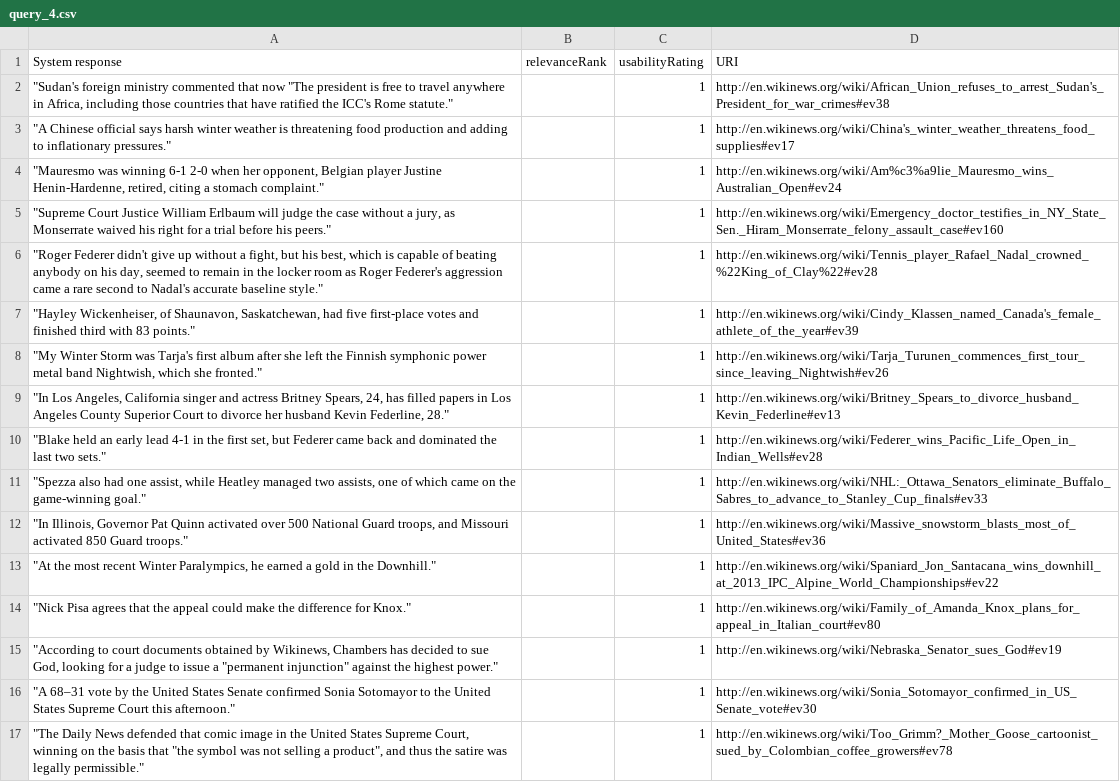
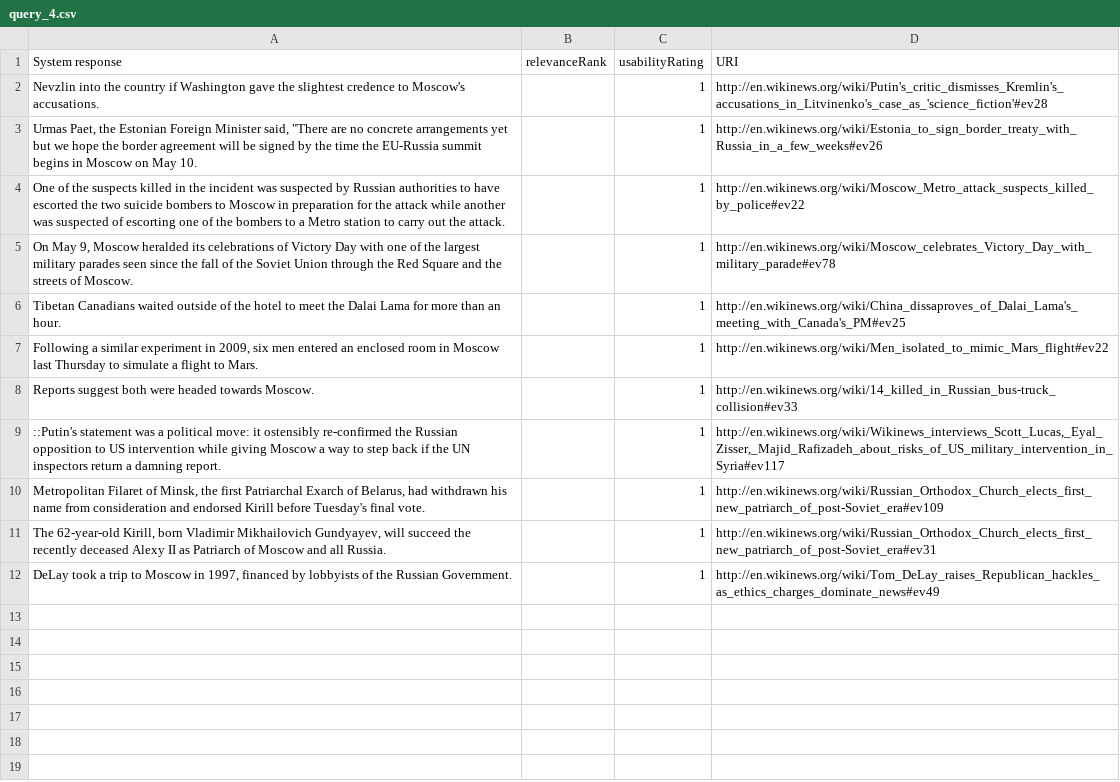
Before and after one commit to ukcvo/NewsTeller, a CSV file: resources/benchmark/userModel/usr_01/query_4.csv, drawn as a sheet; removed rows and columns are numbered as before the commit, all else as after; the diff names each change by its address in the sheet, - before the commit and + after, or states it on an @@ line.

```diff
--- a/resources/benchmark/userModel/usr_01/query_4.csv
+++ b/resources/benchmark/userModel/usr_01/query_4.csv
-A2 (System response): "Sudan's foreign ministry commented that now "The president is free to travel anywhere in Africa, including those countries that have ratified the ICC's Rome statute."
+A2 (System response): Nevzlin into the country if Washington gave the slightest credence to Moscow's accusations.
-D2 (URI): http://en.wikinews.org/wiki/African_Union_refuses_to_arrest_Sudan's_President_for_war_crimes#ev38
+D2 (URI): http://en.wikinews.org/wiki/Putin's_critic_dismisses_Kremlin's_accusations_in_Litvinenko's_case_as_'science_fiction'#ev28
-A3 (System response): "A Chinese official says harsh winter weather is threatening food production and adding to inflationary pressures."
+A3 (System response): Urmas Paet, the Estonian Foreign Minister said, "There are no concrete arrangements yet but we hope the border agreement will be signed by the time the EU-Russia summit begins in Moscow on May 10.
-D3 (URI): http://en.wikinews.org/wiki/China's_winter_weather_threatens_food_supplies#ev17
+D3 (URI): http://en.wikinews.org/wiki/Estonia_to_sign_border_treaty_with_Russia_in_a_few_weeks#ev26
-A4 (System response): "Mauresmo was winning 6-1 2-0 when her opponent, Belgian player Justine Henin-Hardenne, retired, citing a stomach complaint."
+A4 (System response): One of the suspects killed in the incident was suspected by Russian authorities to have escorted the two suicide bombers to Moscow in preparation for the attack while another was suspected of escorting one of the bombers to a Metro station to carry out the attack.
-D4 (URI): http://en.wikinews.org/wiki/Am%c3%a9lie_Mauresmo_wins_Australian_Open#ev24
+D4 (URI): http://en.wikinews.org/wiki/Moscow_Metro_attack_suspects_killed_by_police#ev22
-A5 (System response): "Supreme Court Justice William Erlbaum will judge the case without a jury, as Monserrate waived his right for a trial before his peers."
+A5 (System response): On May 9, Moscow heralded its celebrations of Victory Day with one of the largest military parades seen since the fall of the Soviet Union through the Red Square and the streets of Moscow.
-D5 (URI): http://en.wikinews.org/wiki/Emergency_doctor_testifies_in_NY_State_Sen._Hiram_Monserrate_felony_assault_case#ev160
+D5 (URI): http://en.wikinews.org/wiki/Moscow_celebrates_Victory_Day_with_military_parade#ev78
-row 6: "Roger Federer didn't give up without a fight, but his best, which is capable of beating anybody on his day, seemed to remain in the locker room as Roger Federer's aggression came a rare second to Nadal's accurate baseline style." |  | 1 | http://en.wikinews.org/wiki/Tennis_player_Rafael_Nadal_crowned_%22King_of_Clay%22#ev28
-A6 (System response): "Hayley Wickenheiser, of Shaunavon, Saskatchewan, had five first-place votes and finished third with 83 points."
+A6 (System response): Tibetan Canadians waited outside of the hotel to meet the Dalai Lama for more than an hour.
-D6 (URI): http://en.wikinews.org/wiki/Cindy_Klassen_named_Canada's_female_athlete_of_the_year#ev39
+D6 (URI): http://en.wikinews.org/wiki/China_dissaproves_of_Dalai_Lama's_meeting_with_Canada's_PM#ev25
-A7 (System response): "My Winter Storm was Tarja's first album after she left the Finnish symphonic power metal band Nightwish, which she fronted."
+A7 (System response): Following a similar experiment in 2009, six men entered an enclosed room in Moscow last Thursday to simulate a flight to Mars.
-D7 (URI): http://en.wikinews.org/wiki/Tarja_Turunen_commences_first_tour_since_leaving_Nightwish#ev26
+D7 (URI): http://en.wikinews.org/wiki/Men_isolated_to_mimic_Mars_flight#ev22
-A8 (System response): "In Los Angeles, California singer and actress Britney Spears, 24, has filled papers in Los Angeles County Superior Court to divorce her husband Kevin Federline, 28."
+A8 (System response): Reports suggest both were headed towards Moscow.
-D8 (URI): http://en.wikinews.org/wiki/Britney_Spears_to_divorce_husband_Kevin_Federline#ev13
+D8 (URI): http://en.wikinews.org/wiki/14_killed_in_Russian_bus-truck_collision#ev33
-row 10: "Blake held an early lead 4-1 in the first set, but Federer came back and dominated the last two sets." |  | 1 | http://en.wikinews.org/wiki/Federer_wins_Pacific_Life_Open_in_Indian_Wells#ev28
-A9 (System response): "Spezza also had one assist, while Heatley managed two assists, one of which came on the game-winning goal."
+A9 (System response): ::Putin's statement was a political move: it ostensibly re-confirmed the Russian opposition to US intervention while giving Moscow a way to step back if the UN inspectors return a damning report.
-D9 (URI): http://en.wikinews.org/wiki/NHL:_Ottawa_Senators_eliminate_Buffalo_Sabres_to_advance_to_Stanley_Cup_finals#ev33
+D9 (URI): http://en.wikinews.org/wiki/Wikinews_interviews_Scott_Lucas,_Eyal_Zisser,_Majid_Rafizadeh_about_risks_of_US_military_intervention_in_Syria#ev117
-A10 (System response): "In Illinois, Governor Pat Quinn activated over 500 National Guard troops, and Missouri activated 850 Guard troops."
+A10 (System response): Metropolitan Filaret of Minsk, the first Patriarchal Exarch of Belarus, had withdrawn his name from consideration and endorsed Kirill before Tuesday's final vote.
-D10 (URI): http://en.wikinews.org/wiki/Massive_snowstorm_blasts_most_of_United_States#ev36
+D10 (URI): http://en.wikinews.org/wiki/Russian_Orthodox_Church_elects_first_new_patriarch_of_post-Soviet_era#ev109
-A11 (System response): "At the most recent Winter Paralympics, he earned a gold in the Downhill."
+A11 (System response): The 62-year-old Kirill, born Vladimir Mikhailovich Gundyayev, will succeed the recently deceased Alexy II as Patriarch of Moscow and all Russia.
-D11 (URI): http://en.wikinews.org/wiki/Spaniard_Jon_Santacana_wins_downhill_at_2013_IPC_Alpine_World_Championships#ev22
+D11 (URI): http://en.wikinews.org/wiki/Russian_Orthodox_Church_elects_first_new_patriarch_of_post-Soviet_era#ev31
-row 14: "Nick Pisa agrees that the appeal could make the difference for Knox." |  | 1 | http://en.wikinews.org/wiki/Family_of_Amanda_Knox_plans_for_appeal_in_Italian_court#ev80
-A12 (System response): "According to court documents obtained by Wikinews, Chambers has decided to sue God, looking for a judge to issue a "permanent injunction" against the highest power."
+A12 (System response): DeLay took a trip to Moscow in 1997, financed by lobbyists of the Russian Government.
-D12 (URI): http://en.wikinews.org/wiki/Nebraska_Senator_sues_God#ev19
+D12 (URI): http://en.wikinews.org/wiki/Tom_DeLay_raises_Republican_hackles_as_ethics_charges_dominate_news#ev49
-row 16: "A 68–31 vote by the United States Senate confirmed Sonia Sotomayor to the United States Supreme Court this afternoon." |  | 1 | http://en.wikinews.org/wiki/Sonia_Sotomayor_confirmed_in_US_Senate_vote#ev30
-row 17: "The Daily News defended that comic image in the United States Supreme Court, winning on the basis that "the symbol was not selling a product", and thus the satire was legally permissible." |  | 1 | http://en.wikinews.org/wiki/Too_Grimm?_Mother_Goose_cartoonist_sued_by_Colombian_coffee_growers#ev78
```
Also changed, not shown: resources/benchmark/userModel/usr_01/query_1.csv, resources/benchmark/userModel/usr_01/query_2.csv, 11 other files.
